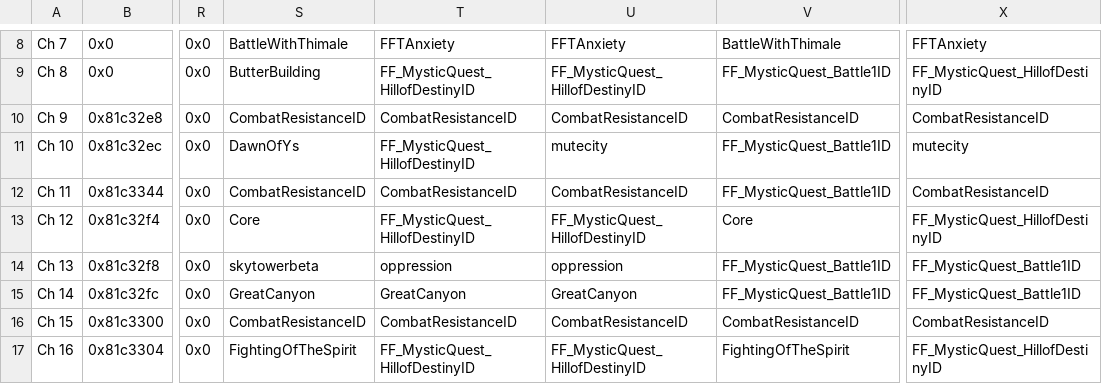
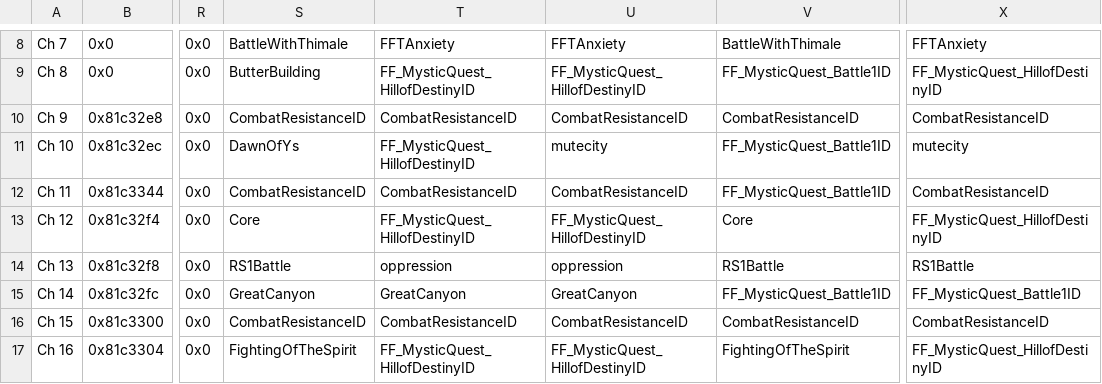
Before and after one commit to legendofloog/Teleshack-II, a CSV file: Tables/NightmareModules/ChapterData/ChapterData.csv, drawn as a sheet; only a part is shown, gaps mark what is left out; the diff names each change by its address in the sheet, - before the commit and + after, or states it on an @@ line.

```diff
--- a/Tables/NightmareModules/ChapterData/ChapterData.csv
+++ b/Tables/NightmareModules/ChapterData/ChapterData.csv
-S14: skytowerbeta
+S14: RS1Battle
-V14: FF_MysticQuest_Battle1ID
+V14: RS1Battle
-X14: FF_MysticQuest_Battle1ID
+X14: RS1Battle
```
Also changed, not shown: Tables/NightmareModules/Items/ItemTable.csv, 18 other files.
